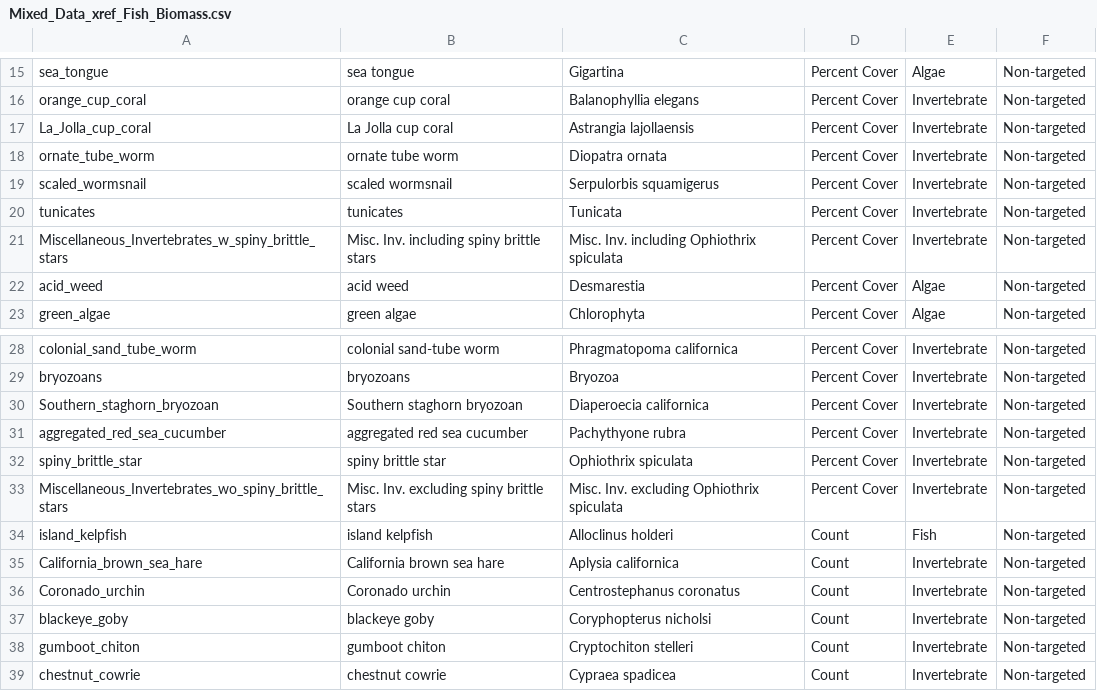
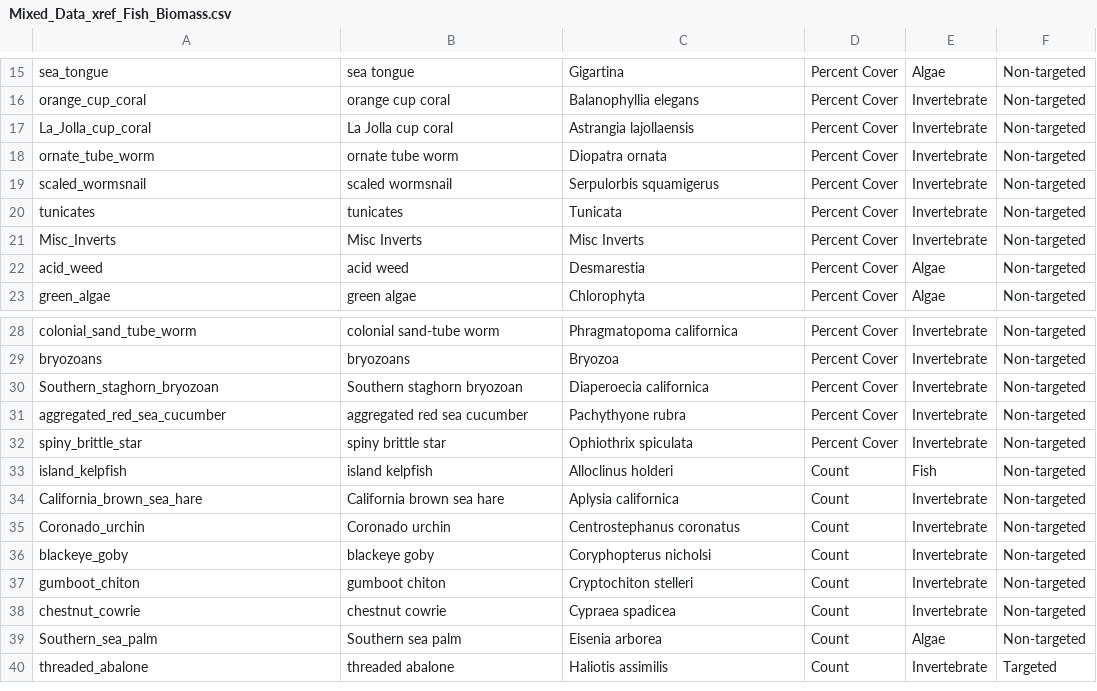
Before and after one commit to cullen-molitor/KFM_Shiny_App, a CSV file: App/Meta_Data/Mixed_Data_xref_Fish_Biomass.csv, drawn as a sheet; only a part is shown, gaps mark what is left out; the shorter side is filled out with more unchanged rows.

```diff
--- a/App/Meta_Data/Mixed_Data_xref_Fish_Biomass.csv
+++ b/App/Meta_Data/Mixed_Data_xref_Fish_Biomass.csv
@@ -20,3 +20,3 @@ scaled_wormsnail,scaled wormsnail,Serpulorbis squamigerus,Percent Cover,Inverteb
 tunicates,tunicates,Tunicata,Percent Cover,Invertebrate,Non-targeted
-Miscellaneous_Invertebrates_w_spiny_brittle_stars,Misc. Inv. including spiny brittle stars,Misc. Inv. including Ophiothrix spiculata,Percent Cover,Invertebrate,Non-targeted
+Misc_Inverts,Misc Inverts,Misc Inverts,Percent Cover,Invertebrate,Non-targeted
 acid_weed,acid weed,Desmarestia,Percent Cover,Algae,Non-targeted
@@ -32,3 +32,2 @@ aggregated_red_sea_cucumber,aggregated red sea cucumber,Pachythyone rubra,Percen
 spiny_brittle_star,spiny brittle star,Ophiothrix spiculata,Percent Cover,Invertebrate,Non-targeted
-Miscellaneous_Invertebrates_wo_spiny_brittle_stars,Misc. Inv. excluding spiny brittle stars,Misc. Inv. excluding Ophiothrix spiculata,Percent Cover,Invertebrate,Non-targeted
 island_kelpfish,island kelpfish,Alloclinus holderi,Count,Fish,Non-targeted
```
Also changed, not shown: App/Meta_Data/Mixed_Data_xref_Fish_Density.csv, App/Meta_Data/Species_Complete.csv, 20 other files.
